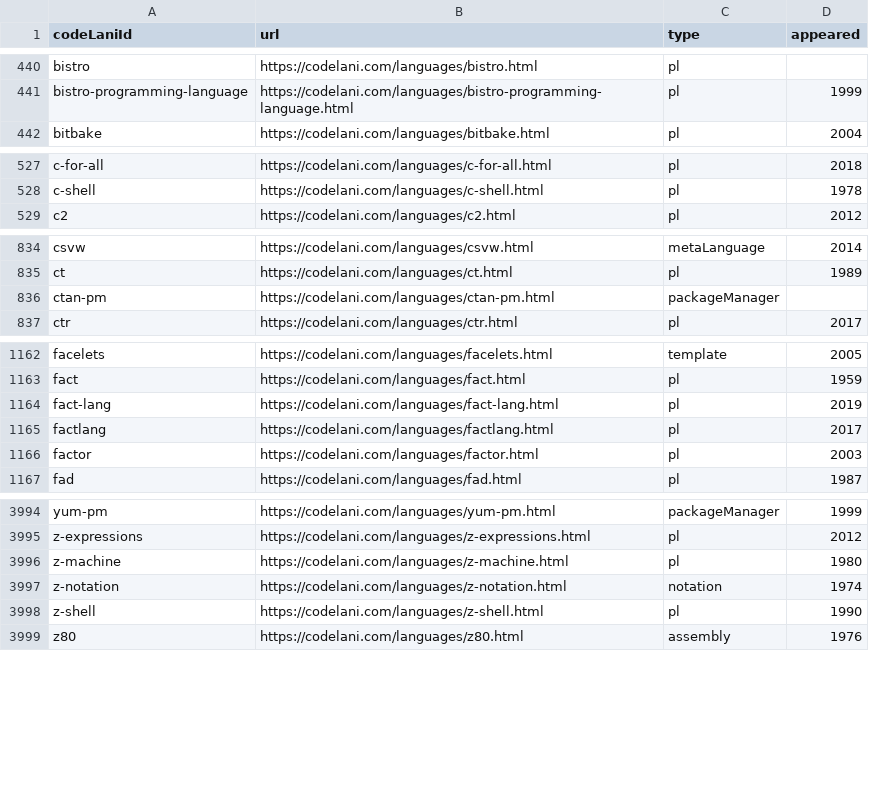
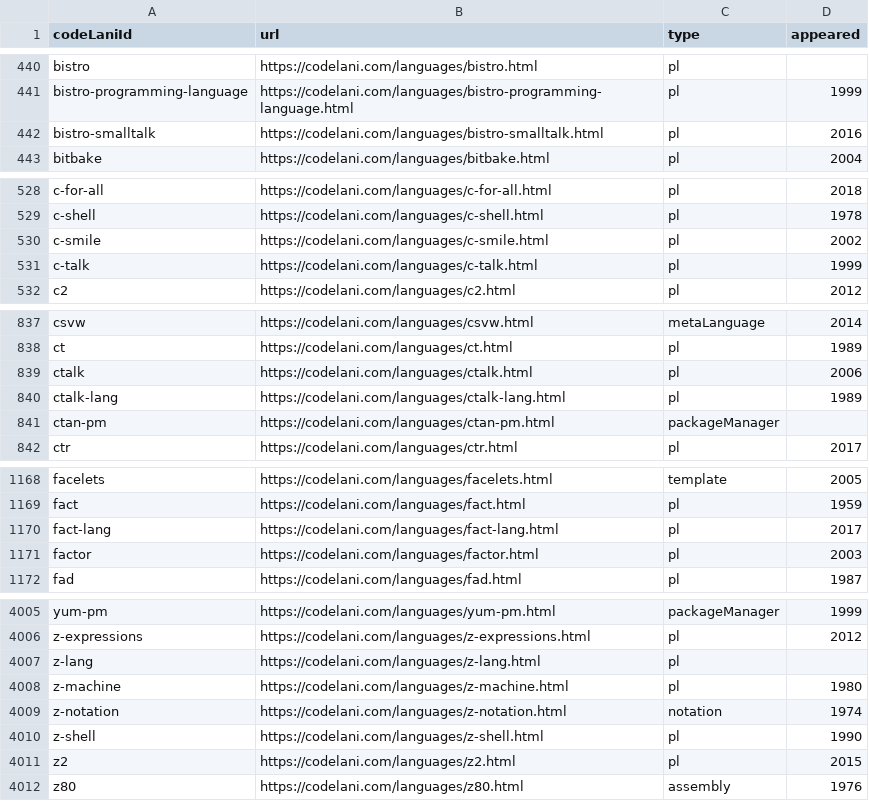
Before and after one commit to Gaetano1611/pldb, a CSV file: langs.csv, drawn as a sheet; only a part is shown, gaps mark what is left out; the diff covers the shown part only.

```diff
--- a/langs.csv
+++ b/langs.csv
@@ -441,2 +441,3 @@ bistro,https://codelani.com/languages/bistro.html,pl,
 bistro-programming-language,https://codelani.com/languages/bistro-programming-language.html,pl,1999
+bistro-smalltalk,https://codelani.com/languages/bistro-smalltalk.html,pl,2016
 bitbake,https://codelani.com/languages/bitbake.html,pl,2004
@@ -528,2 +529,4 @@ c-for-all,https://codelani.com/languages/c-for-all.html,pl,2018
 c-shell,https://codelani.com/languages/c-shell.html,pl,1978
+c-smile,https://codelani.com/languages/c-smile.html,pl,2002
+c-talk,https://codelani.com/languages/c-talk.html,pl,1999
 c2,https://codelani.com/languages/c2.html,pl,2012
@@ -835,2 +838,4 @@ csvw,https://codelani.com/languages/csvw.html,metaLanguage,2014
 ct,https://codelani.com/languages/ct.html,pl,1989
+ctalk,https://codelani.com/languages/ctalk.html,pl,2006
+ctalk-lang,https://codelani.com/languages/ctalk-lang.html,pl,1989
 ctan-pm,https://codelani.com/languages/ctan-pm.html,packageManager,
@@ -1163,4 +1169,3 @@ facelets,https://codelani.com/languages/facelets.html,template,2005
 fact,https://codelani.com/languages/fact.html,pl,1959
-fact-lang,https://codelani.com/languages/fact-lang.html,pl,2019
-factlang,https://codelani.com/languages/factlang.html,pl,2017
+fact-lang,https://codelani.com/languages/fact-lang.html,pl,2017
 factor,https://codelani.com/languages/factor.html,pl,2003
@@ -3995,2 +4006,3 @@ yum-pm,https://codelani.com/languages/yum-pm.html,packageManager,1999
 z-expressions,https://codelani.com/languages/z-expressions.html,pl,2012
+z-lang,https://codelani.com/languages/z-lang.html,pl,
 z-machine,https://codelani.com/languages/z-machine.html,pl,1980
@@ -3998,2 +4010,3 @@ z-notation,https://codelani.com/languages/z-notation.html,notation,1974
 z-shell,https://codelani.com/languages/z-shell.html,pl,1990
+z2,https://codelani.com/languages/z2.html,pl,2015
 z80,https://codelani.com/languages/z80.html,assembly,1976
```
Also changed, not shown: 9 added rows and 1 removed row elsewhere in this file, 22 other files.
